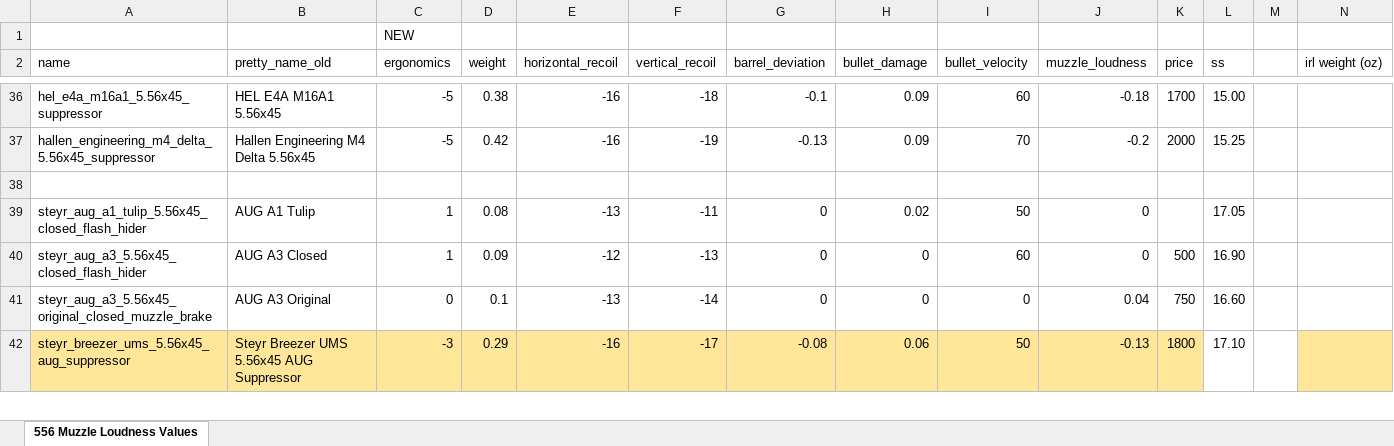
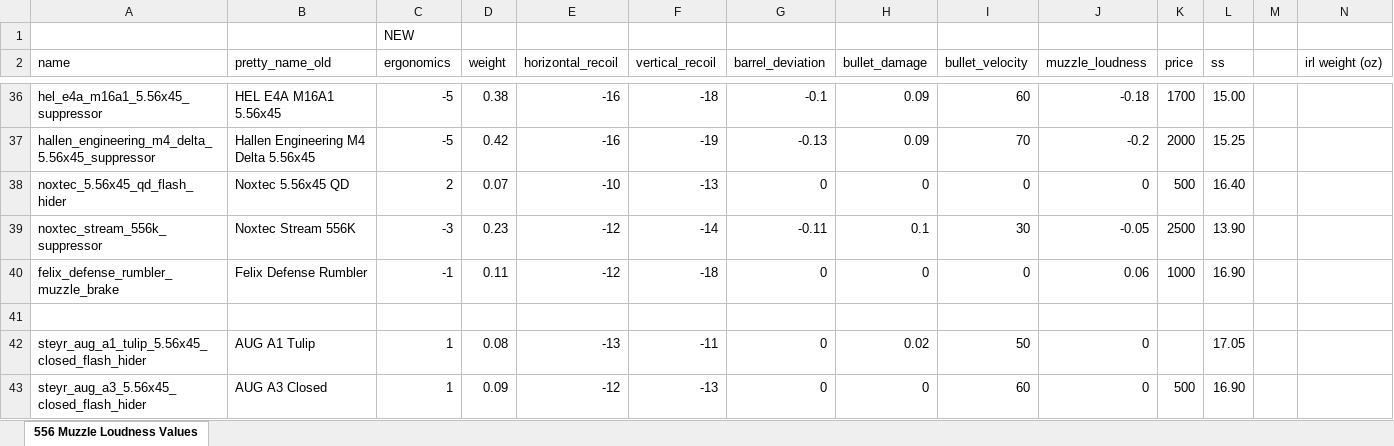
Before and after one commit to recoil-group/deadline-balancing, an Excel workbook: changes/556-muzzles.xlsx, sheet 556 Muzzle Loudness Values, drawn as a sheet; only a part is shown, gaps mark what is left out; the shorter side is filled out with more unchanged rows; values as stored, in another font and other column widths than the file's, no borders; rows hold the shown columns only; the diff names each change by its address in the sheet, - before the commit and + after, or states it on an @@ line.

Commit message:
tweak noxtec/felix defense muzzle devices, add to 556-muzzles.xlsx

```diff
--- a/changes/556-muzzles.xlsx (sheet 556 Muzzle Loudness Values)
+++ b/changes/556-muzzles.xlsx (sheet 556 Muzzle Loudness Values)
+row 38: noxtec_5.56x45_qd_flash_hider | Noxtec 5.56x45 QD | 2 | 0.07 | -10 | -13 | 0 | 0 | 0 | 0 | 500 | 16.40
+row 39: noxtec_stream_556k_suppressor | Noxtec Stream 556K | -3 | 0.23 | -12 | -14 | -0.11 | 0.1 | 30 | -0.05 | 2500 | 13.90
+row 40: felix_defense_rumbler_muzzle_brake | Felix Defense Rumbler | -1 | 0.11 | -12 | -18 | 0 | 0 | 0 | 0.06 | 1000 | 16.90
```
Also changed, not shown: 1 other file.
